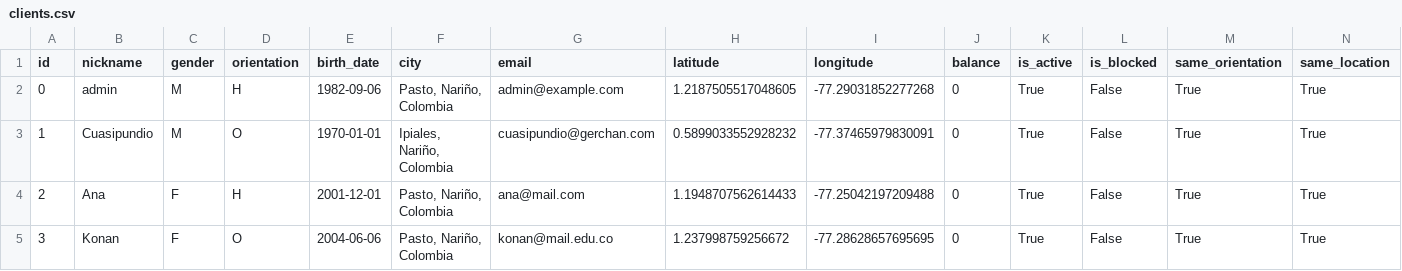
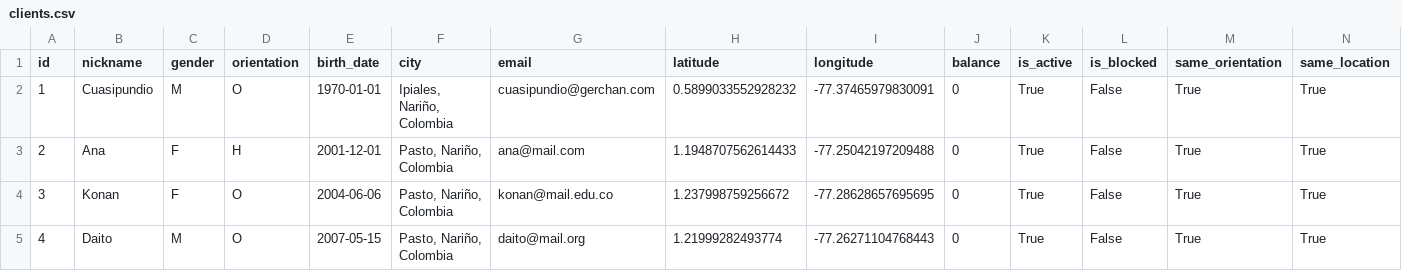
Before and after one commit to 1stephenmm-svg/lovefinderrz, a CSV file: data/clients.csv, drawn as a sheet; only a part is shown; the shorter side is filled out with more unchanged rows; rows hold the shown columns only; the diff names each change by its address in the sheet, - before the commit and + after, or states it on an @@ line.

Commit message:
feat: support admin nickname input via sys.argv

```diff
--- a/data/clients.csv
+++ b/data/clients.csv
-row 2: 0 | admin | M | H | 1982-09-06 | Pasto, Nariño, Colombia | admin@example.com | 1.2187505517048605 | -77.29031852277268 | 0 | True | False | True | True
```
Also changed, not shown: 4 other files.
